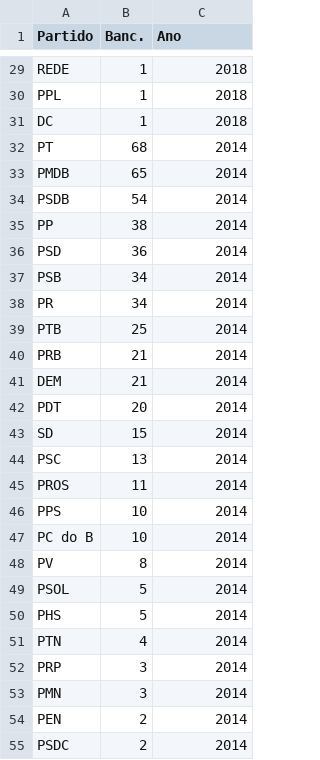
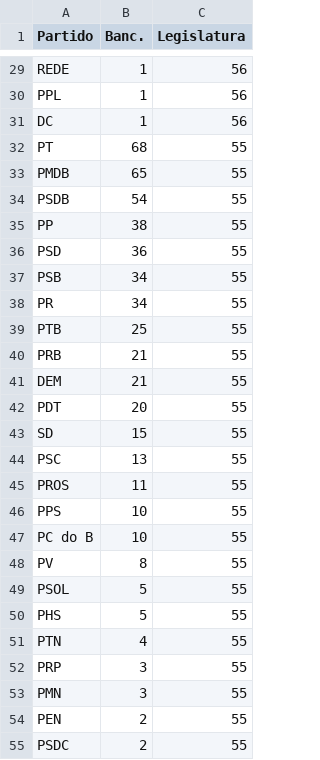
Before and after one commit to tmiranda25/ModeloPreditivoCEAP, a CSV file: dados_brutos/representatividade.csv, drawn as a sheet; only a part is shown, gaps mark what is left out; the diff covers the shown part only; the diff names each change by its address in the sheet, - before the commit and + after, or states it on an @@ line.

```diff
--- a/dados_brutos/representatividade.csv
+++ b/dados_brutos/representatividade.csv
-C1: Ano
+C1: Legislatura
-C29:C31 (Legislatura): 2018
+C29:C31 (Legislatura): 56
-C32:C55 (Legislatura): 2014
+C32:C55 (Legislatura): 55
```
Also changed, not shown: 31 edited cells elsewhere in this file, dados_brutos/capitais.csv, 45 other files.
